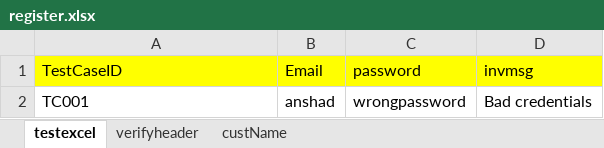
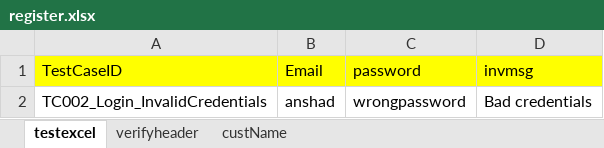
Before and after one commit to anshad3/Framework, an Excel workbook: data/register.xlsx, sheet testexcel, drawn as a sheet; values as stored, in another font and other column widths than the file's, no borders; the diff names each change by its address in the sheet, - before the commit and + after, or states it on an @@ line.

```diff
--- a/data/register.xlsx (sheet testexcel)
+++ b/data/register.xlsx (sheet testexcel)
-A2 (TestCaseID): TC001
+A2 (TestCaseID): TC002_Login_InvalidCredentials
```
Also changed, not shown: sheet verifyheader, sheet custName, 1 other file.
